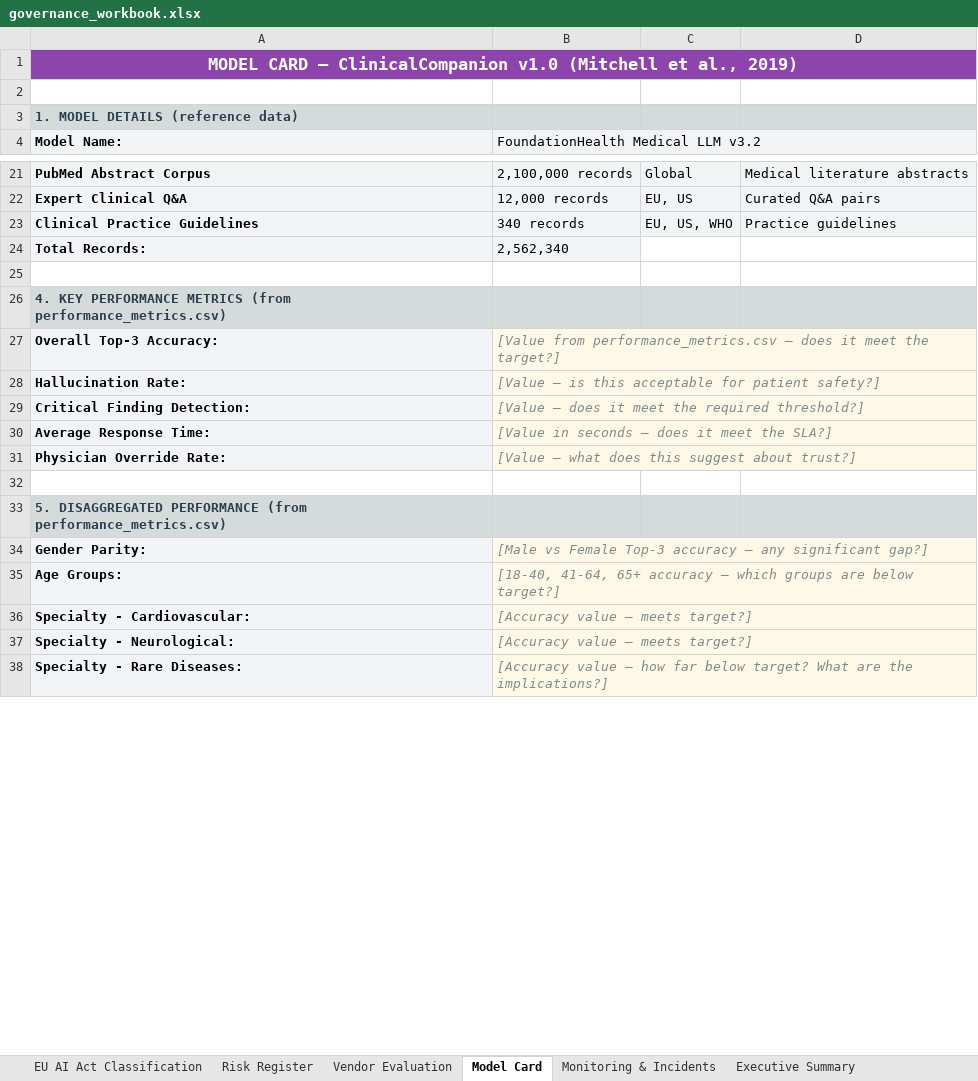
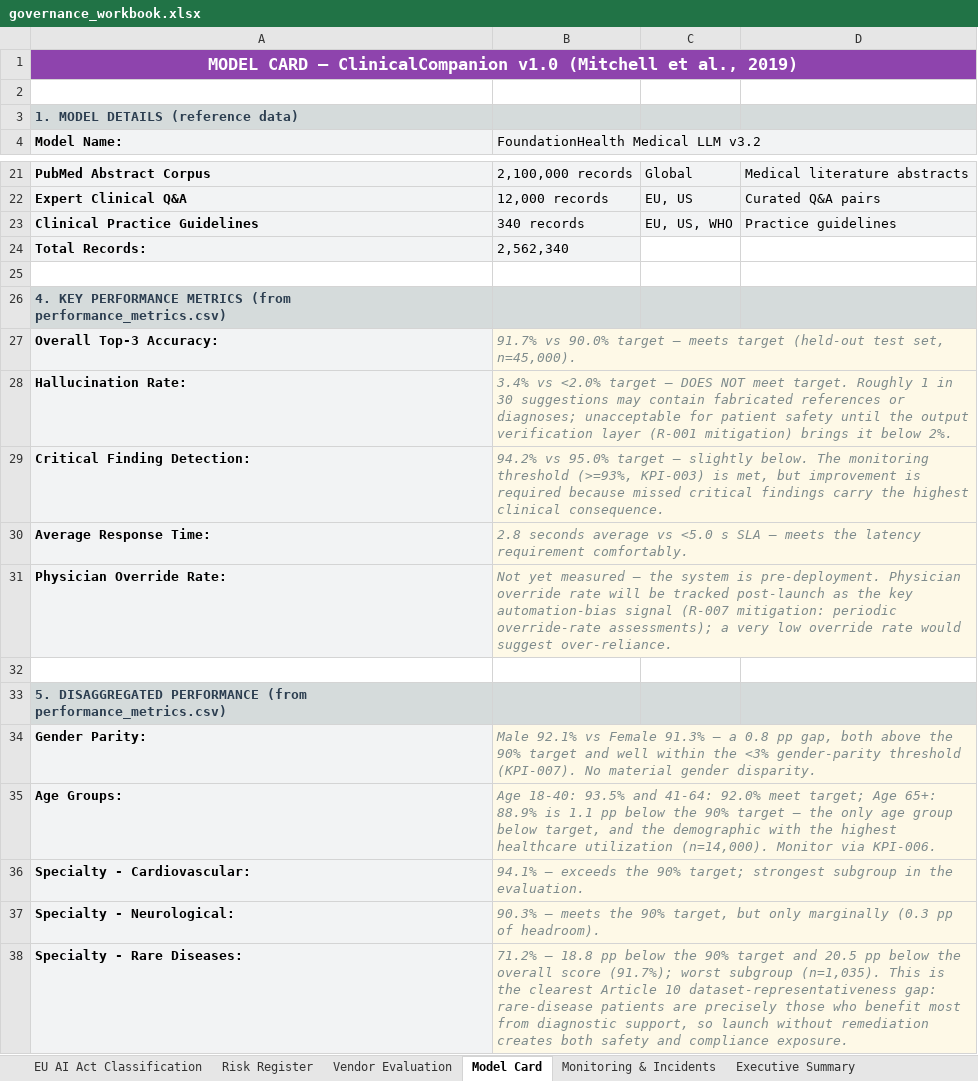
Before and after one commit to AmosBunde/ai_governance_assessement, an Excel workbook: project/starter/governance_workbook.xlsx, sheet Model Card, drawn as a sheet; only a part is shown, gaps mark what is left out; values as stored, in another font and other column widths than the file's, no borders; the diff covers the shown part only; the diff names each change by its address in the sheet, - before the commit and + after, or states it on an @@ line.

Commit message:
feat(workbook): complete written governance analysis across all 6 sheets
- EU AI Act Classification: HIGH-RISK under Art 6(1) via MDR 2017/745
  Class IIa; 16-requirement gap analysis (1 Critical, 5 High)
- Risk Register: priority bands, mitigation strategies, residual scores
- Vendor Evaluation: 88/135 (65.2%, Medium Risk), CONDITIONAL APPROVAL
- Model Card: fairness analysis, ethical considerations, limitations
- Monitoring & Incidents: incident taxonomy, severity matrix, escalation
  and Art 62 regulatory notification procedures, 4 monitoring gaps
- Executive Summary: 62.5% readiness, CONDITIONAL launch recommendation

No [prompt] placeholder text remains.

```diff
--- a/project/starter/governance_workbook.xlsx (sheet Model Card)
+++ b/project/starter/governance_workbook.xlsx (sheet Model Card)
-B27: [Value from performance_metrics.csv — does it meet the target?]
+B27: 91.7% vs 90.0% target — meets target (held-out test set, n=45,000).
-B28: [Value — is this acceptable for patient safety?]
+B28: 3.4% vs <2.0% target — DOES NOT meet target. Roughly 1 in 30 suggestions may contain fabricated references or diagnoses; unacceptable for patient safety until the output verification layer (R-001 mitigation) brings it below 2%.
-B29: [Value — does it meet the required threshold?]
+B29: 94.2% vs 95.0% target — slightly below. The monitoring threshold (>=93%, KPI-003) is met, but improvement is required because missed critical findings carry the highest clinical consequence.
-B30: [Value in seconds — does it meet the SLA?]
+B30: 2.8 seconds average vs <5.0 s SLA — meets the latency requirement comfortably.
-B31: [Value — what does this suggest about trust?]
+B31: Not yet measured — the system is pre-deployment. Physician override rate will be tracked post-launch as the key automation-bias signal (R-007 mitigation: periodic override-rate assessments); a very low override rate would suggest over-reliance.
-B34: [Male vs Female Top-3 accuracy — any significant gap?]
+B34: Male 92.1% vs Female 91.3% — a 0.8 pp gap, both above the 90% target and well within the <3% gender-parity threshold (KPI-007). No material gender disparity.
-B35: [18-40, 41-64, 65+ accuracy — which groups are below target?]
+B35: Age 18-40: 93.5% and 41-64: 92.0% meet target; Age 65+: 88.9% is 1.1 pp below the 90% target — the only age group below target, and the demographic with the highest healthcare utilization (n=14,000). Monitor via KPI-006.
-B36: [Accuracy value — meets target?]
+B36: 94.1% — exceeds the 90% target; strongest subgroup in the evaluation.
-B37: [Accuracy value — meets target?]
+B37: 90.3% — meets the 90% target, but only marginally (0.3 pp of headroom).
-B38: [Accuracy value — how far below target? What are the implications?]
+B38: 71.2% — 18.8 pp below the 90% target and 20.5 pp below the overall score (91.7%); worst subgroup (n=1,035). This is the clearest Article 10 dataset-representativeness gap: rare-disease patients are precisely those who benefit most from diagnostic support, so launch without remediation creates both safety and compliance exposure.
```
Also changed, not shown: 15 edited cells elsewhere in this sheet, sheet Monitoring & Incidents, sheet EU AI Act Classification, sheet Risk Register, sheet Vendor Evaluation, sheet Executive Summary.
